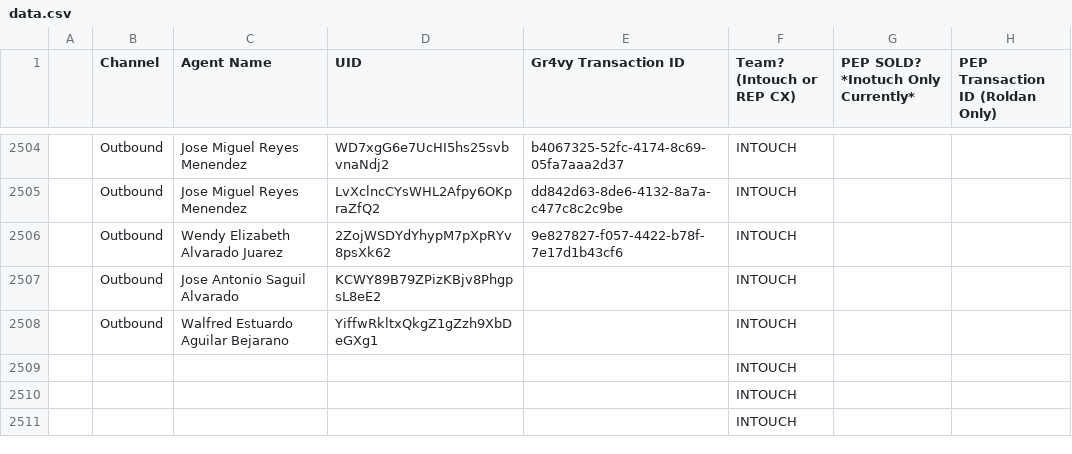
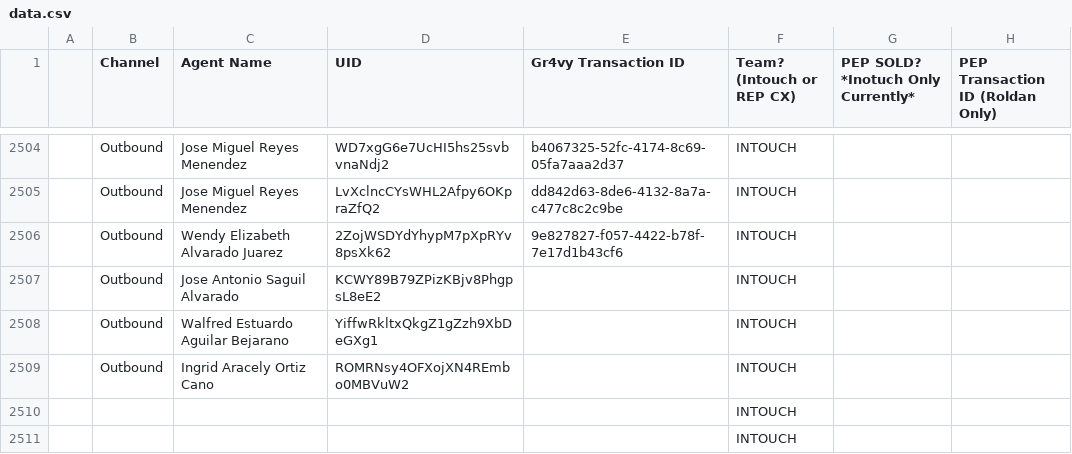
Before and after one commit to joshuawagner-create/leaderboard-data, a CSV file: data.csv, drawn as a sheet; only a part is shown, gaps mark what is left out.

Commit message:
Update leaderboard data 2026-10-19T20:54:05.250Z

```diff
--- a/data.csv
+++ b/data.csv
@@ -2508,3 +2508,3 @@
 ,Outbound,Walfred Estuardo Aguilar Bejarano,YiffwRkltxQkgZ1gZzh9XbDeGXg1,,INTOUCH,,
-,,,,,INTOUCH,,
+,Outbound,Ingrid Aracely Ortiz Cano,ROMRNsy4OFXojXN4REmbo0MBVuW2,,INTOUCH,,
 ,,,,,INTOUCH,,
```
